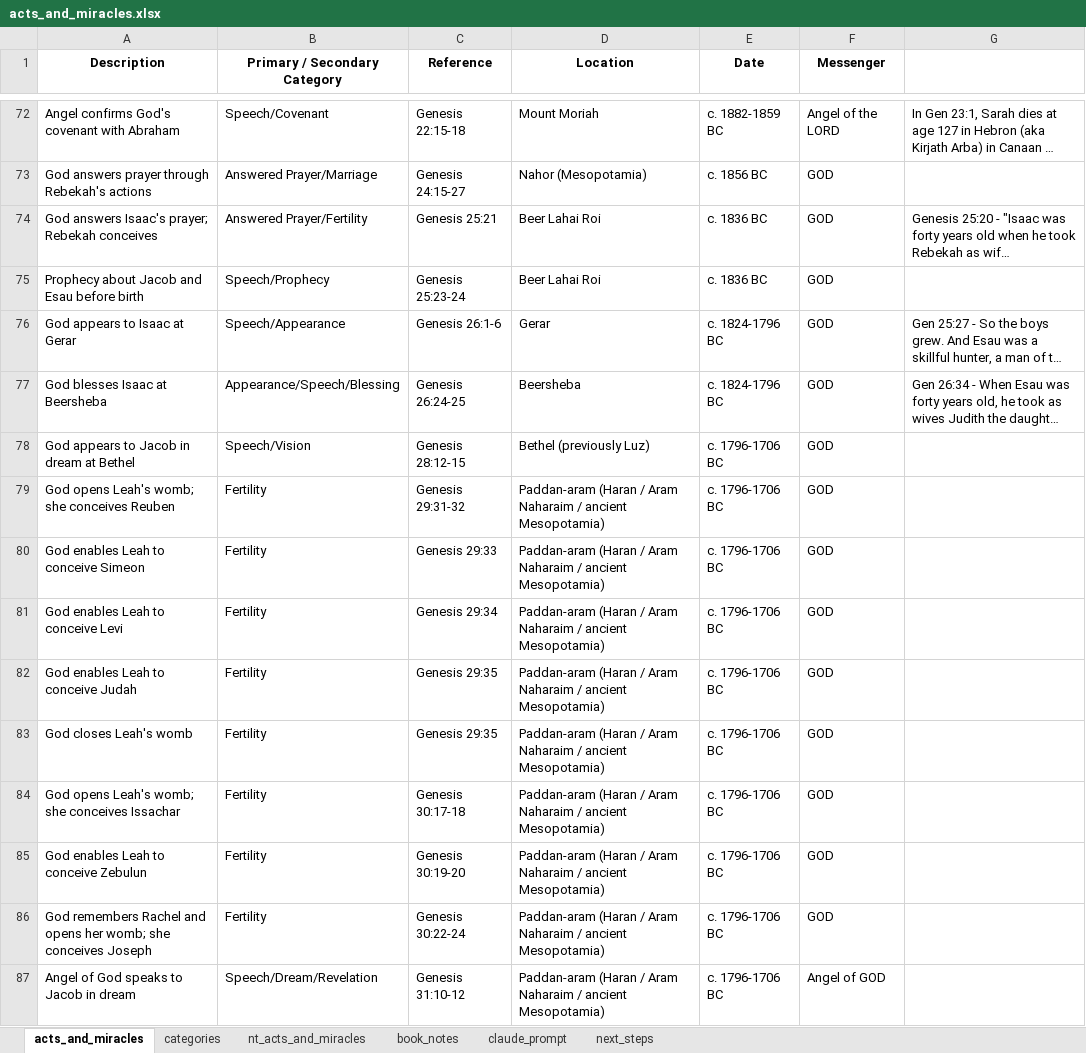
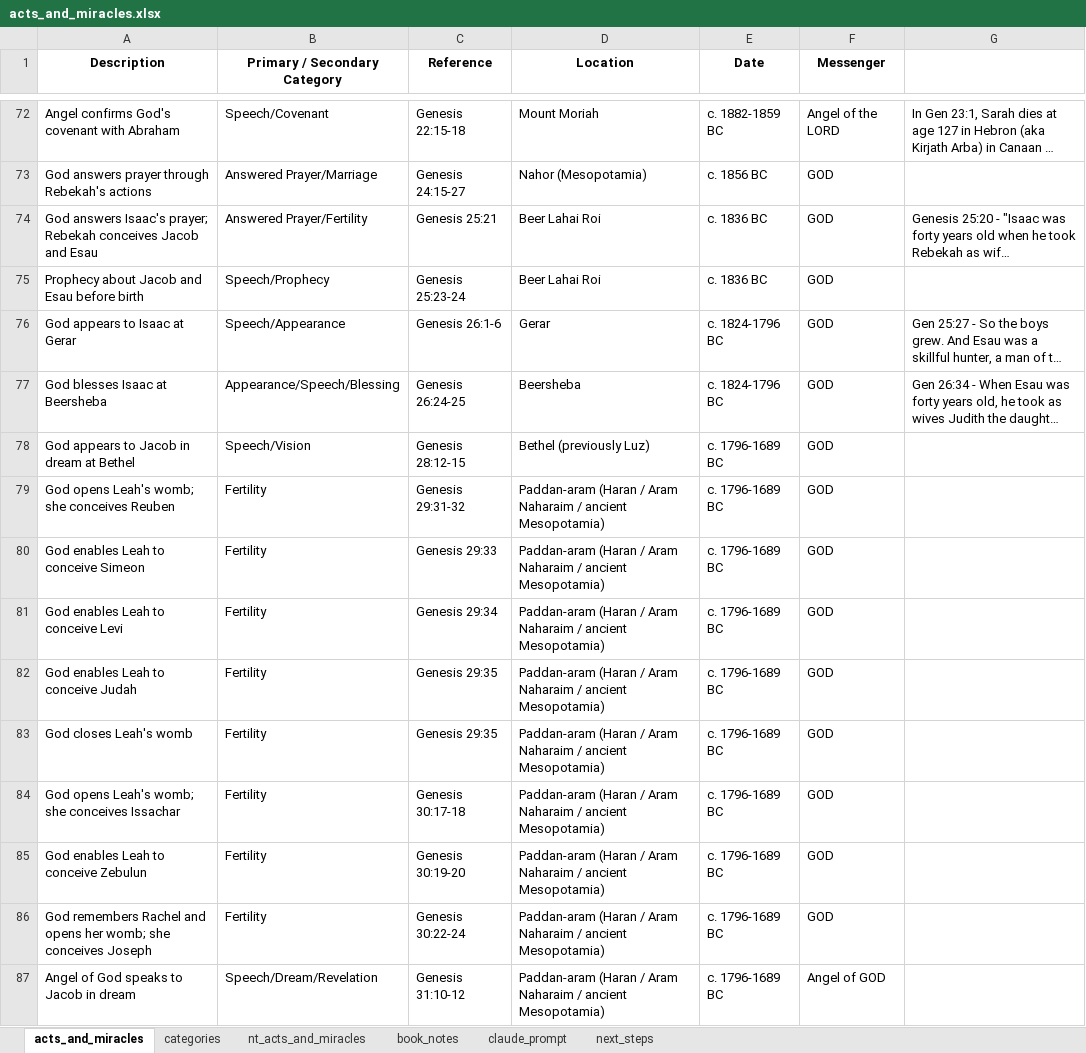
Before and after one commit to rkkocheran/patterns_within_the_bible, an Excel workbook: data/acts_and_miracles/acts_and_miracles.xlsx, sheet acts_and_miracles, drawn as a sheet; only a part is shown, gaps mark what is left out; long unchanged cells end in …; values as stored, in another font and other column widths than the file's, no borders; the diff covers the shown part only; the diff names each change by its address in the sheet, - before the commit and + after, or states it on an @@ line.

Commit message:
updated dates in Genesis

```diff
--- a/data/acts_and_miracles/acts_and_miracles.xlsx (sheet acts_and_miracles)
+++ b/data/acts_and_miracles/acts_and_miracles.xlsx (sheet acts_and_miracles)
-A74 (Description): …Rebekah conceives
+A74 (Description): …Rebekah conceives Jacob and Esau
-E78:E87 (Date): c. 1796-1706 BC
+E78:E87 (Date): c. 1796-1689 BC
```
Also changed, not shown: 2 added rows, 2 removed rows, 23 edited cells and cell formats elsewhere in this sheet, sheet categories.
